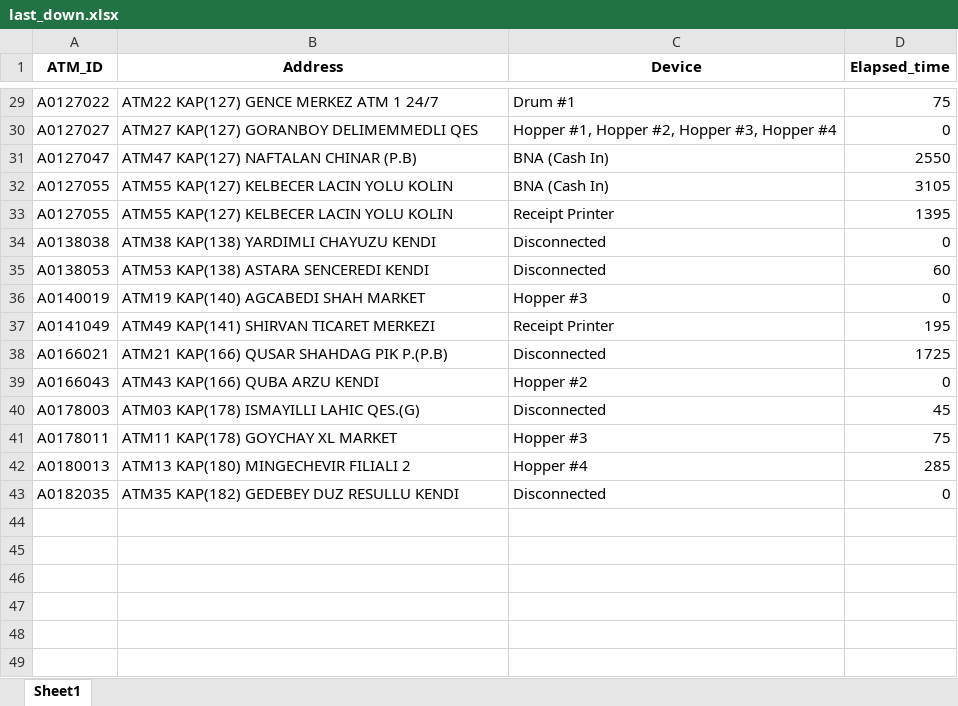
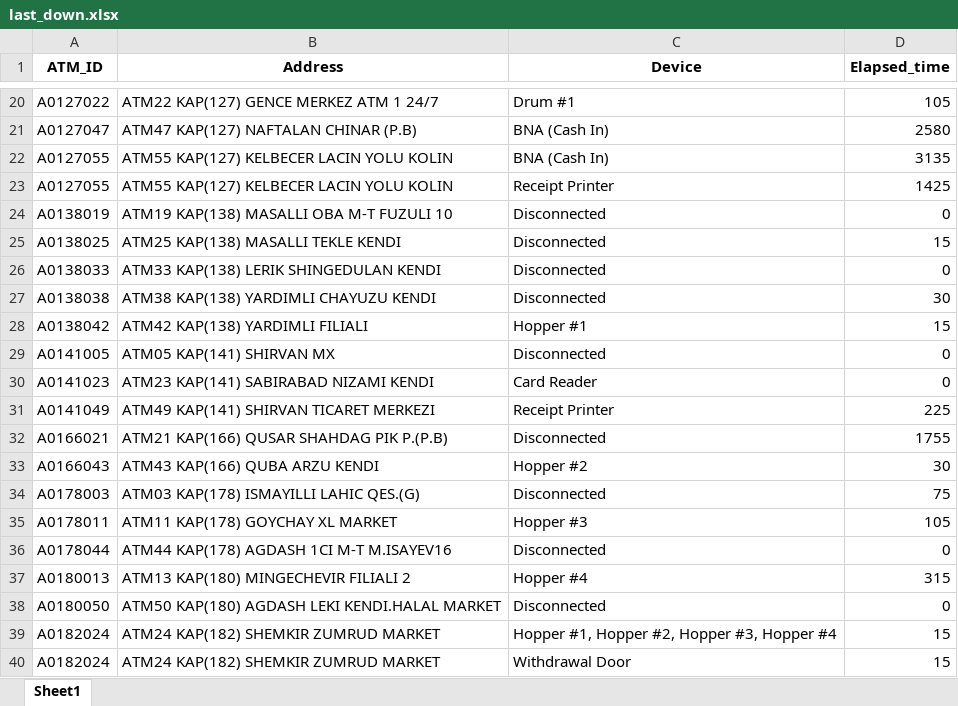
Before and after one commit to kbturgut090/fimi, an Excel workbook: last_down.xlsx, sheet Sheet1, drawn as a sheet; only a part is shown, gaps mark what is left out; values as stored, in another font and other column widths than the file's, no borders; removed rows and columns are numbered as before the commit, all else as after; the diff covers the shown part only; the diff names each change by its address in the sheet, - before the commit and + after, or states it on an @@ line.

```diff
--- a/last_down.xlsx (sheet Sheet1)
+++ b/last_down.xlsx (sheet Sheet1)
-D20 (Elapsed_time): 75
+D20 (Elapsed_time): 105
-row 30: A0127027 | ATM27 KAP(127) GORANBOY DELIMEMMEDLI QES | Hopper #1, Hopper #2, Hopper #3, Hopper #4 | 0
-D21 (Elapsed_time): 2550
+D21 (Elapsed_time): 2580
-D22 (Elapsed_time): 3105
+D22 (Elapsed_time): 3135
-D23 (Elapsed_time): 1395
+D23 (Elapsed_time): 1425
+row 24: A0138019 | ATM19 KAP(138) MASALLI OBA M-T FUZULI 10 | Disconnected | 0
+row 25: A0138025 | ATM25 KAP(138) MASALLI TEKLE KENDI | Disconnected | 15
+row 26: A0138033 | ATM33 KAP(138) LERIK SHINGEDULAN KENDI | Disconnected | 0
-D27 (Elapsed_time): 0
+D27 (Elapsed_time): 30
-row 35: A0138053 | ATM53 KAP(138) ASTARA SENCEREDI KENDI | Disconnected | 60
-row 36: A0140019 | ATM19 KAP(140) AGCABEDI SHAH MARKET | Hopper #3 | 0
+row 28: A0138042 | ATM42 KAP(138) YARDIMLI FILIALI | Hopper #1 | 15
+row 29: A0141005 | ATM05 KAP(141) SHIRVAN MX | Disconnected | 0
+row 30: A0141023 | ATM23 KAP(141) SABIRABAD NIZAMI KENDI | Card Reader | 0
-D31 (Elapsed_time): 195
+D31 (Elapsed_time): 225
-D32 (Elapsed_time): 1725
+D32 (Elapsed_time): 1755
-D33 (Elapsed_time): 0
+D33 (Elapsed_time): 30
-D34 (Elapsed_time): 45
+D34 (Elapsed_time): 75
-D35 (Elapsed_time): 75
+D35 (Elapsed_time): 105
+row 36: A0178044 | ATM44 KAP(178) AGDASH 1CI M-T M.ISAYEV16 | Disconnected | 0
-D37 (Elapsed_time): 285
+D37 (Elapsed_time): 315
-A38 (ATM_ID): A0182035
+A38 (ATM_ID): A0180050
-B38 (Address): ATM35 KAP(182) GEDEBEY DUZ RESULLU KENDI
+B38 (Address): ATM50 KAP(180) AGDASH LEKI KENDI.HALAL MARKET
+row 39: A0182024 | ATM24 KAP(182) SHEMKIR ZUMRUD MARKET | Hopper #1, Hopper #2, Hopper #3, Hopper #4 | 15
+row 40: A0182024 | ATM24 KAP(182) SHEMKIR ZUMRUD MARKET | Withdrawal Door | 15
```
Also changed, not shown: 3 added rows, 12 removed rows and 15 edited cells elsewhere in this sheet.
